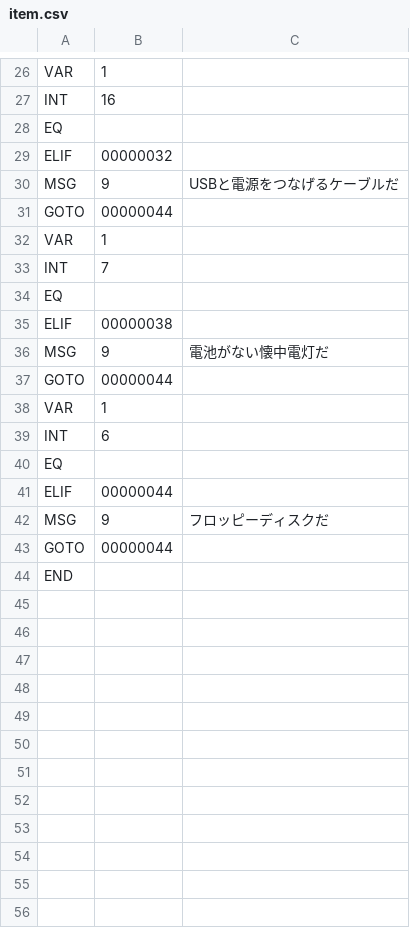
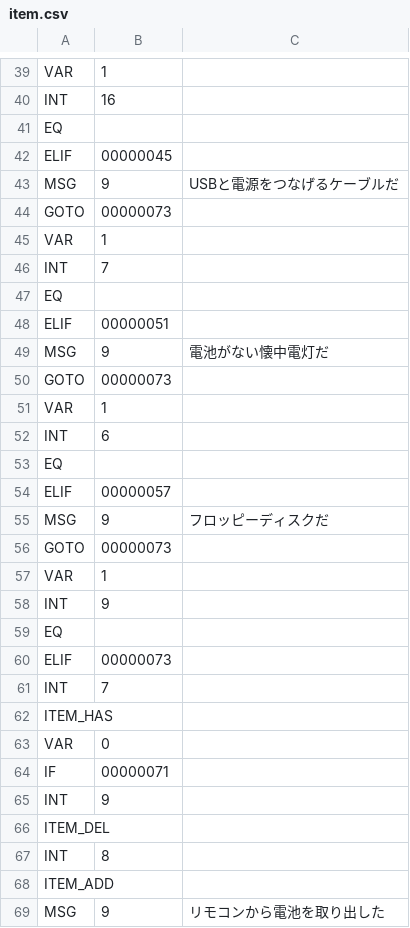
Before and after one commit to syun77/EscEditor6, a CSV file: assets/data/item/item.csv, drawn as a sheet; only a part is shown, gaps mark what is left out; the shorter side is filled out with more unchanged rows; the diff covers the shown part only.

```diff
--- a/assets/data/item/item.csv
+++ b/assets/data/item/item.csv
@@ -28,5 +41,5 @@ INT,16
 EQ
-ELIF,00000032
+ELIF,00000045
 MSG,9,USBと電源をつなげるケーブルだ
-GOTO,00000044
+GOTO,00000073
 VAR,1
@@ -34,5 +47,5 @@ INT,7
 EQ
-ELIF,00000038
+ELIF,00000051
 MSG,9,電池がない懐中電灯だ
-GOTO,00000044
+GOTO,00000073
 VAR,1
@@ -40,4 +53,17 @@ INT,6
 EQ
-ELIF,00000044
+ELIF,00000057
 MSG,9,フロッピーディスクだ
-GOTO,00000044
+GOTO,00000073
+VAR,1
+INT,9
+EQ
+ELIF,00000073
+INT,7
+ITEM_HAS
+VAR,0
+IF,00000071
+INT,9
+ITEM_DEL
+INT,8
+ITEM_ADD
+MSG,9,リモコンから電池を取り出した
```
Also changed, not shown: 16 added rows and 4 edited cells elsewhere in this file, assets/data/scene003/003.csv, 18 other files.
